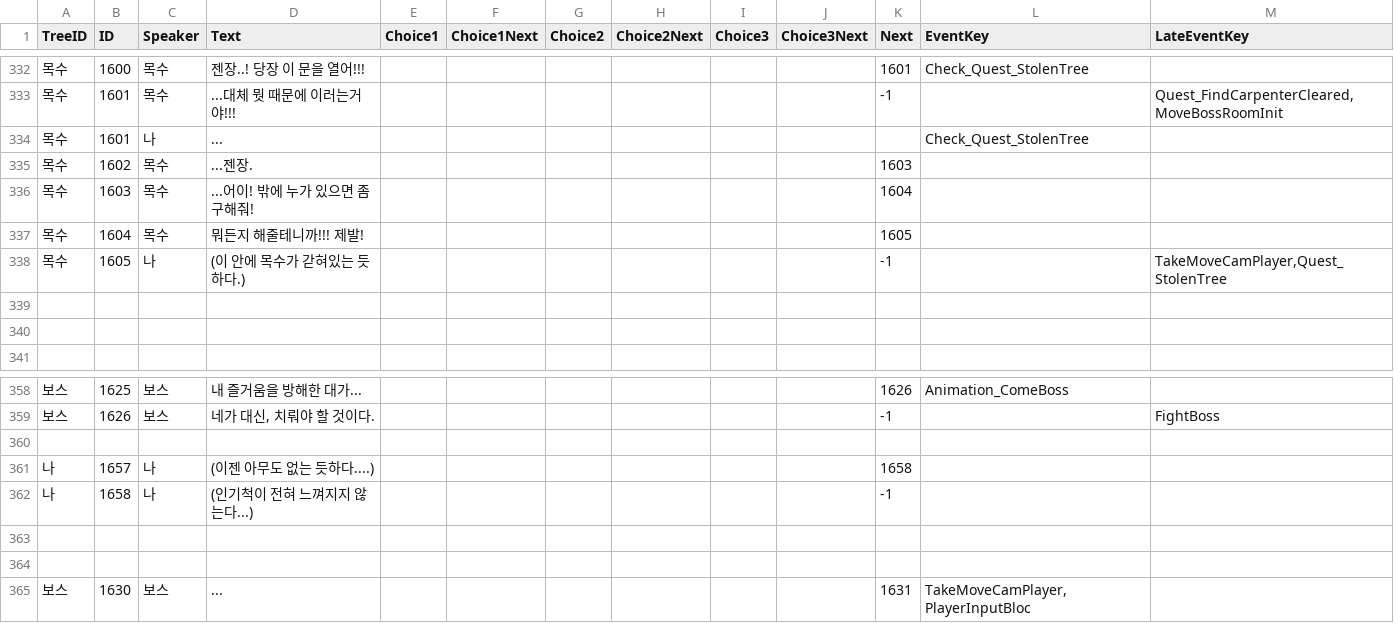
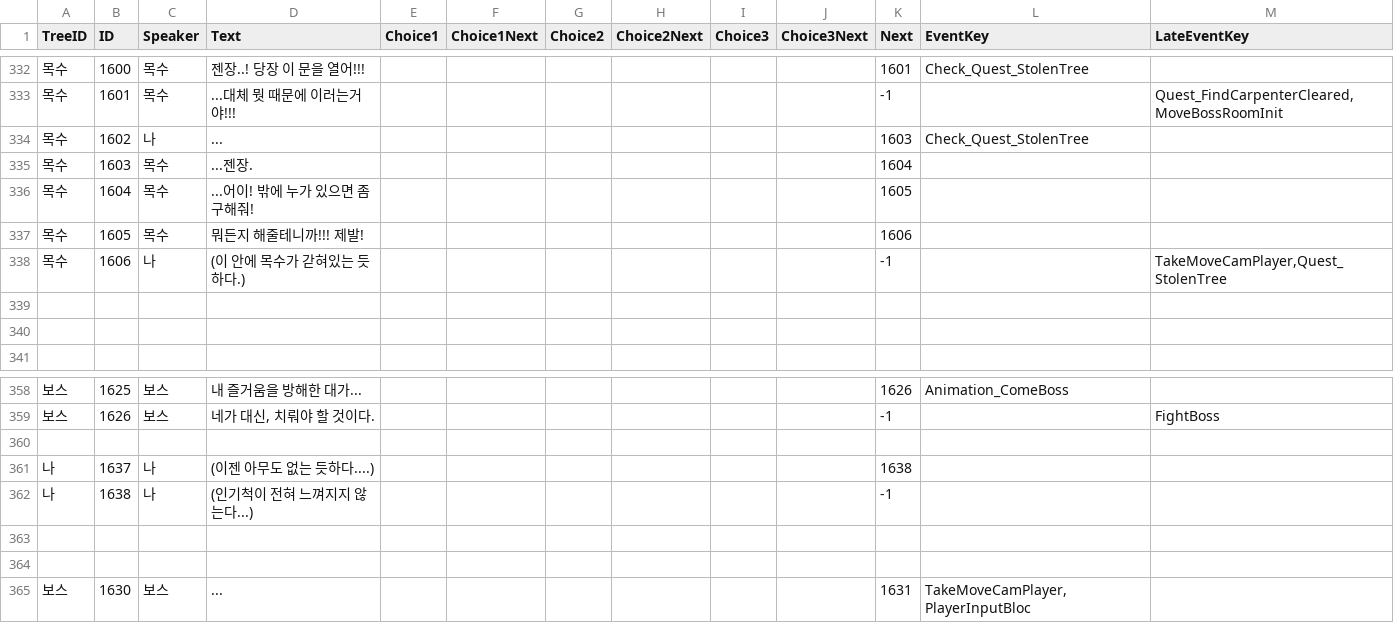
Before and after one commit to KUJ1031/TameNTactics, a CSV file: Assets/10. CommunicaionDialogues/dialogue.csv, drawn as a sheet; only a part is shown, gaps mark what is left out.

```diff
--- a/Assets/10. CommunicaionDialogues/dialogue.csv
+++ b/Assets/10. CommunicaionDialogues/dialogue.csv
@@ -333,7 +333,7 @@ TreeID,ID,Speaker,Text,Choice1,Choice1Next,Choice2,Choice2Next,Choice3,Choice3Ne
 목수,1601,목수,...대체 뭣 때문에 이러는거야!!!,,,,,,,-1,,"Quest_FindCarpenterCleared,MoveBossRoomInit"
-목수,1601,나,...,,,,,,,,Check_Quest_StolenTree,
-목수,1602,목수,...젠장.,,,,,,,1603,,
-목수,1603,목수,...어이! 밖에 누가 있으면 좀 구해줘!,,,,,,,1604,,
-목수,1604,목수,뭐든지 해줄테니까!!! 제발!,,,,,,,1605,,
-목수,1605,나,(이 안에 목수가 갇혀있는 듯하다.),,,,,,,-1,,"TakeMoveCamPlayer,Quest_StolenTree"
+목수,1602,나,...,,,,,,,1603,Check_Quest_StolenTree,
+목수,1603,목수,...젠장.,,,,,,,1604,,
+목수,1604,목수,...어이! 밖에 누가 있으면 좀 구해줘!,,,,,,,1605,,
+목수,1605,목수,뭐든지 해줄테니까!!! 제발!,,,,,,,1606,,
+목수,1606,나,(이 안에 목수가 갇혀있는 듯하다.),,,,,,,-1,,"TakeMoveCamPlayer,Quest_StolenTree"
 ,,,,,,,,,,,,
@@ -360,4 +360,4 @@ TreeID,ID,Speaker,Text,Choice1,Choice1Next,Choice2,Choice2Next,Choice3,Choice3Ne
 ,,,,,,,,,,,,
-나,1657,나,(이젠 아무도 없는 듯하다....),,,,,,,1658,,
-나,1658,나,(인기척이 전혀 느껴지지 않는다...),,,,,,,-1,,
+나,1637,나,(이젠 아무도 없는 듯하다....),,,,,,,1638,,
+나,1638,나,(인기척이 전혀 느껴지지 않는다...),,,,,,,-1,,
 ,,,,,,,,,,,,
```
Also changed, not shown: 8 other files.
